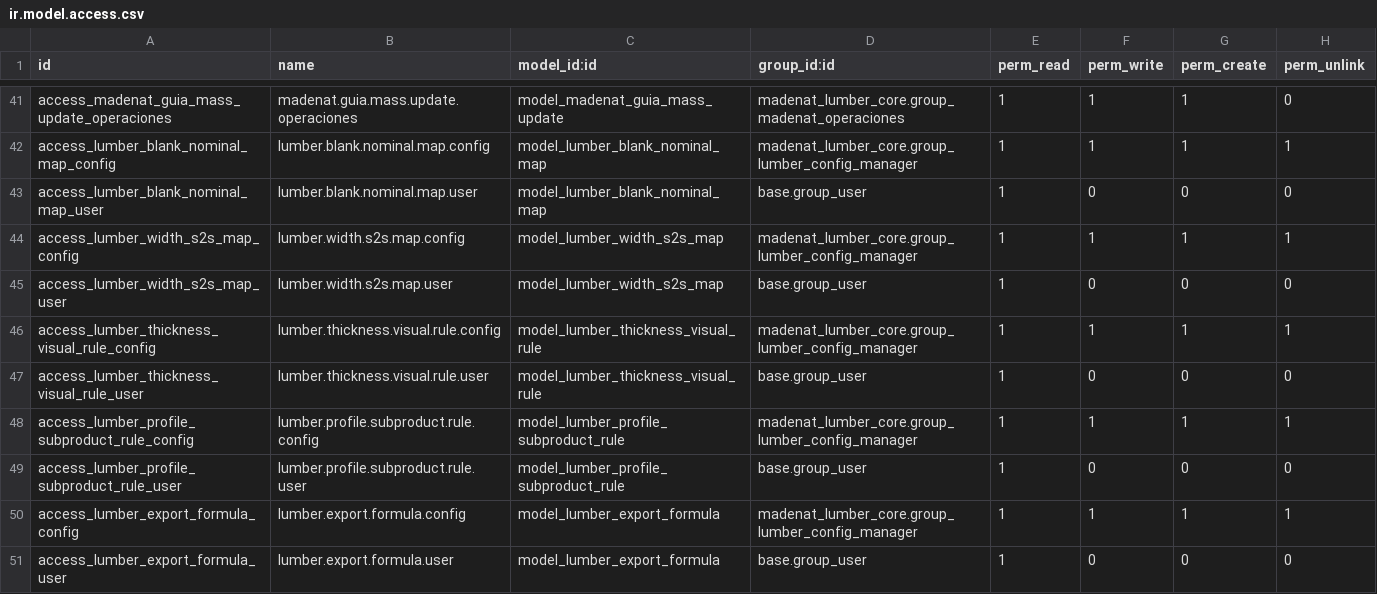
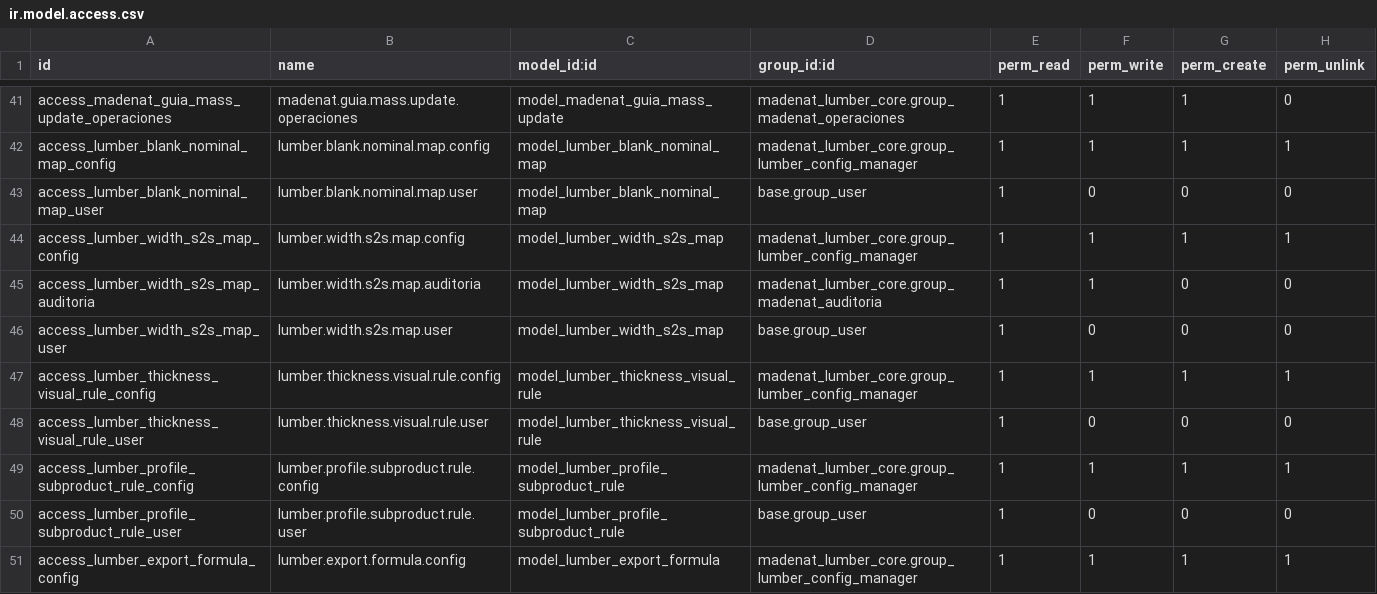
Before and after one commit to viruco/madenat-modules, a CSV file: madenat_lumber_core/security/ir.model.access.csv, drawn as a sheet; only a part is shown, gaps mark what is left out; the shorter side is filled out with more unchanged rows; the diff names each change by its address in the sheet, - before the commit and + after, or states it on an @@ line.

Commit message:
feat(core): G8 — edicion de tabla S2S por interfaz con trazabilidad, coherencia y validaciones (AD-120)

```diff
--- a/madenat_lumber_core/security/ir.model.access.csv
+++ b/madenat_lumber_core/security/ir.model.access.csv
+row 45: access_lumber_width_s2s_map_auditoria | lumber.width.s2s.map.auditoria | model_lumber_width_s2s_map | madenat_lumber_core.group_madenat_auditoria | 1 | 1 | 0 | 0
```
Also changed, not shown: 3 other files.
